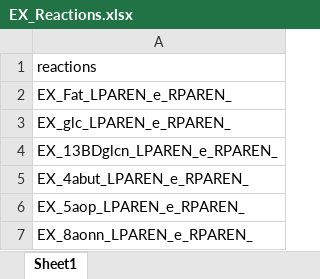
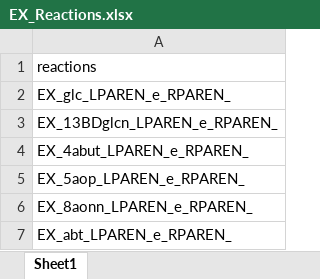
Before and after one commit to erik40021/Modeling_iGEM, an Excel workbook: Output/Media/EX_Reactions.xlsx, sheet Sheet1, drawn as a sheet; only a part is shown; the shorter side is filled out with more unchanged rows; values as stored, in another font and other column widths than the file's, no borders; the diff names each change by its address in the sheet, - before the commit and + after, or states it on an @@ line.

```diff
--- a/Output/Media/EX_Reactions.xlsx (sheet Sheet1)
+++ b/Output/Media/EX_Reactions.xlsx (sheet Sheet1)
-row 2: EX_Fat_LPAREN_e_RPAREN_
```
Also changed, not shown: Output/Media/YL_growth_media.xlsx, 8 other files.
